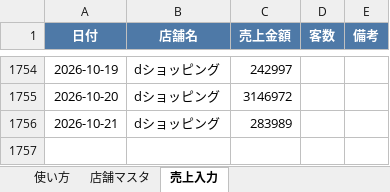
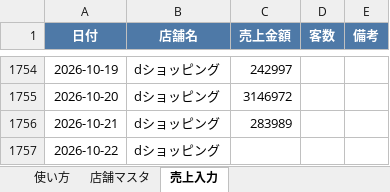
Before and after one commit to bossbossec-coder/bigboss-special-page, an Excel workbook: dashboard/data/incoming/dショッピング.xlsx, sheet 売上入力, drawn as a sheet; only a part is shown, gaps mark what is left out; values as stored, in another font and other column widths than the file's, no borders; the diff names each change by its address in the sheet, - before the commit and + after, or states it on an @@ line.

Commit message:
売上データ追加: dショッピング.xlsx

```diff
--- a/dashboard/data/incoming/dショッピング.xlsx (sheet 売上入力)
+++ b/dashboard/data/incoming/dショッピング.xlsx (sheet 売上入力)
+row 1757: 2026-10-22 | dショッピング
```
